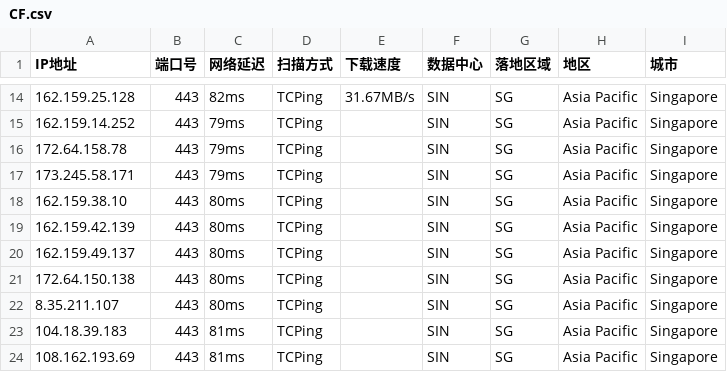
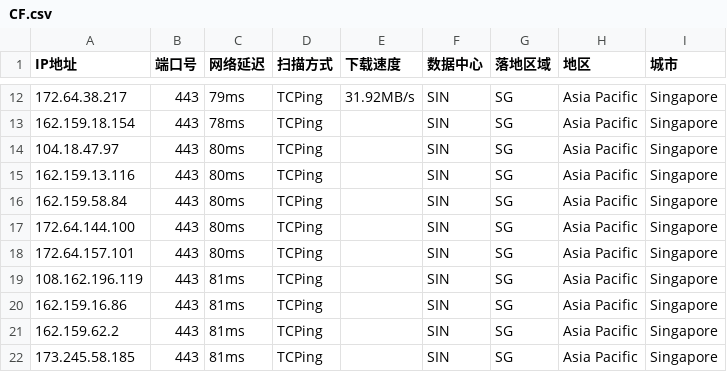
Before and after one commit to aihddelyy/Cloudflare_ips, a CSV file: CF.csv, drawn as a sheet; only a part is shown, gaps mark what is left out; the diff covers the shown part only.

```diff
--- a/CF.csv
+++ b/CF.csv
@@ -14,11 +12,11 @@
-162.159.25.128,443,82ms,TCPing,31.67MB/s,SIN,SG,Asia Pacific,Singapore
-162.159.14.252,443,79ms,TCPing,,SIN,SG,Asia Pacific,Singapore
-172.64.158.78,443,79ms,TCPing,,SIN,SG,Asia Pacific,Singapore
-173.245.58.171,443,79ms,TCPing,,SIN,SG,Asia Pacific,Singapore
-162.159.38.10,443,80ms,TCPing,,SIN,SG,Asia Pacific,Singapore
-162.159.42.139,443,80ms,TCPing,,SIN,SG,Asia Pacific,Singapore
-162.159.49.137,443,80ms,TCPing,,SIN,SG,Asia Pacific,Singapore
-172.64.150.138,443,80ms,TCPing,,SIN,SG,Asia Pacific,Singapore
-8.35.211.107,443,80ms,TCPing,,SIN,SG,Asia Pacific,Singapore
-104.18.39.183,443,81ms,TCPing,,SIN,SG,Asia Pacific,Singapore
-108.162.193.69,443,81ms,TCPing,,SIN,SG,Asia Pacific,Singapore
+172.64.38.217,443,79ms,TCPing,31.92MB/s,SIN,SG,Asia Pacific,Singapore
+162.159.18.154,443,78ms,TCPing,,SIN,SG,Asia Pacific,Singapore
+104.18.47.97,443,80ms,TCPing,,SIN,SG,Asia Pacific,Singapore
+162.159.13.116,443,80ms,TCPing,,SIN,SG,Asia Pacific,Singapore
+162.159.58.84,443,80ms,TCPing,,SIN,SG,Asia Pacific,Singapore
+172.64.144.100,443,80ms,TCPing,,SIN,SG,Asia Pacific,Singapore
+172.64.157.101,443,80ms,TCPing,,SIN,SG,Asia Pacific,Singapore
+108.162.196.119,443,81ms,TCPing,,SIN,SG,Asia Pacific,Singapore
+162.159.16.86,443,81ms,TCPing,,SIN,SG,Asia Pacific,Singapore
+162.159.62.2,443,81ms,TCPing,,SIN,SG,Asia Pacific,Singapore
+173.245.58.185,443,81ms,TCPing,,SIN,SG,Asia Pacific,Singapore
```
Also changed, not shown: 2 removed rows and 29 edited cells elsewhere in this file, JP.csv, KR.csv, 10 other files.
